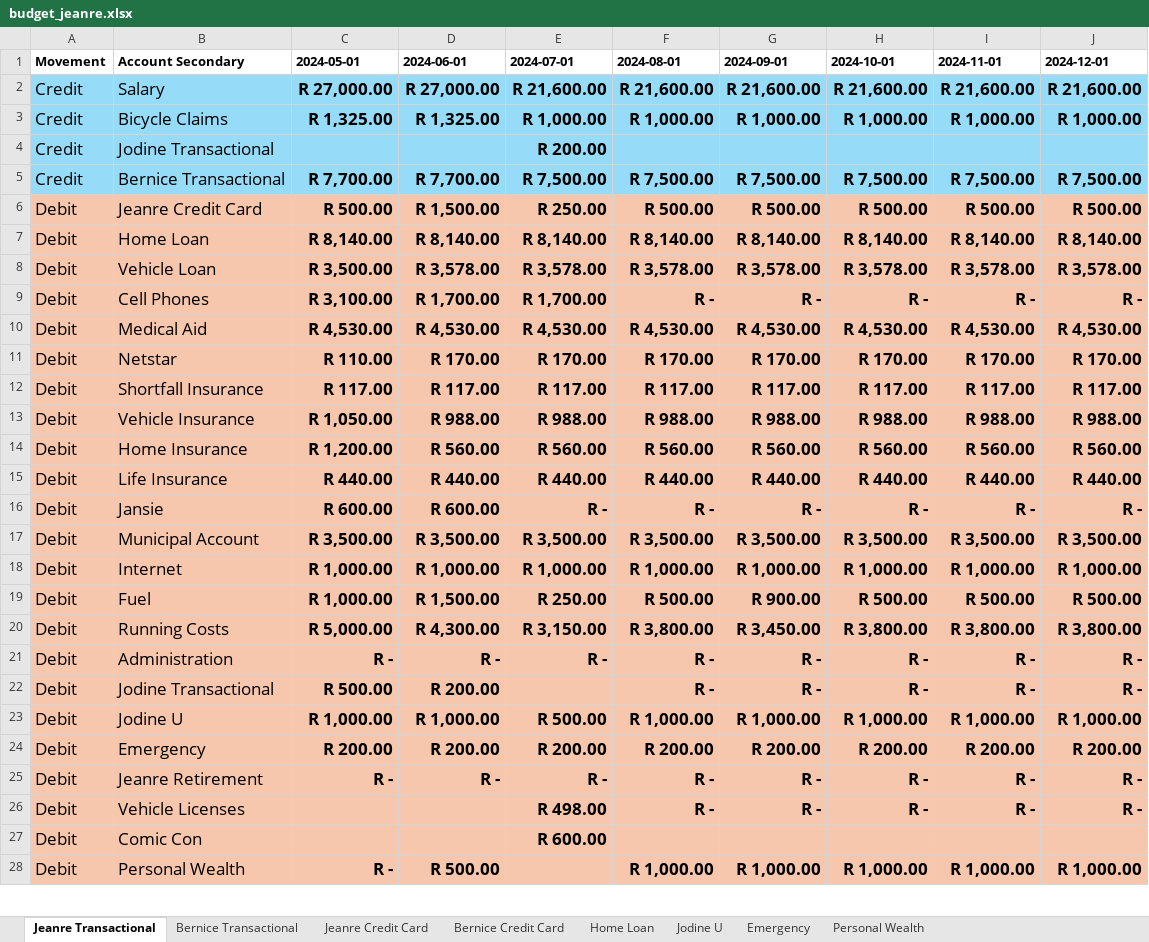
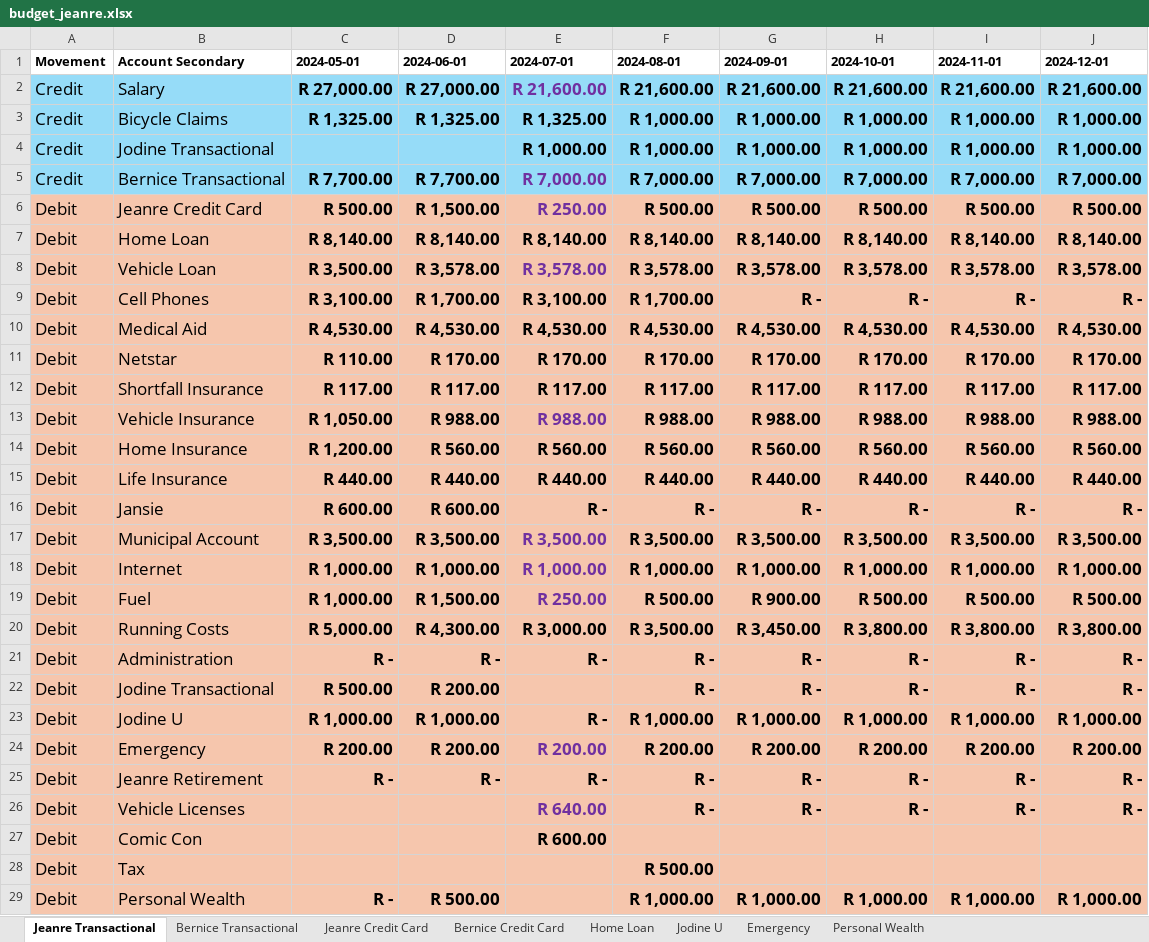
Before and after one commit to BicycleJeanre/ftrack, an Excel workbook: source files/budget_jeanre.xlsx, sheet Jeanre Transactional, drawn as a sheet; only a part is shown; values as stored, in another font and other column widths than the file's, no borders; table styles not drawn; the diff covers the shown part only; the diff names each change by its address in the sheet, - before the commit and + after, or states it on an @@ line.

```diff
--- a/source files/budget_jeanre.xlsx (sheet Jeanre Transactional)
+++ b/source files/budget_jeanre.xlsx (sheet Jeanre Transactional)
-E2 text colour: black
+E2 text colour: #7030A0
-E3 (2024-07-01): R 1,000.00
+E3 (2024-07-01): R 1,325.00
-E4 (2024-07-01): R 200.00
+E4 (2024-07-01): R 1,000.00
-F4 (2024-08-01): (empty)
+F4 (2024-08-01): R 1,000.00
-G4 (2024-09-01): (empty)
+G4 (2024-09-01): R 1,000.00
-H4 (2024-10-01): (empty)
+H4 (2024-10-01): R 1,000.00
-I4 (2024-11-01): (empty)
+I4 (2024-11-01): R 1,000.00
-J4 (2024-12-01): (empty)
+J4 (2024-12-01): R 1,000.00
-E5 (2024-07-01): R 7,500.00
+E5 (2024-07-01): R 7,000.00
-E5:E6 text colour: black
+E5:E6 text colour: #7030A0
-F5 (2024-08-01): R 7,500.00
+F5 (2024-08-01): R 7,000.00
-G5 (2024-09-01): R 7,500.00
+G5 (2024-09-01): R 7,000.00
-H5 (2024-10-01): R 7,500.00
+H5 (2024-10-01): R 7,000.00
-I5 (2024-11-01): R 7,500.00
+I5 (2024-11-01): R 7,000.00
-J5 (2024-12-01): R 7,500.00
+J5 (2024-12-01): R 7,000.00
-E8 text colour: black
+E8 text colour: #7030A0
-E9 (2024-07-01): R 1,700.00
+E9 (2024-07-01): R 3,100.00
-F9 (2024-08-01): R -
+F9 (2024-08-01): R 1,700.00
-E13 text colour: black
+E13 text colour: #7030A0
-E17:E19 text colour: black
+E17:E19 text colour: #7030A0
-E20 (2024-07-01): R 3,150.00
+E20 (2024-07-01): R 3,000.00
-F20 (2024-08-01): R 3,800.00
+F20 (2024-08-01): R 3,500.00
-E23 (2024-07-01): R 500.00
+E23 (2024-07-01): R -
-E24 text colour: black
+E24 text colour: #7030A0
-E26 (2024-07-01): R 498.00
+E26 (2024-07-01): R 640.00
-E26 text colour: black
+E26 text colour: #7030A0
+row 28: Debit | Tax |  |  |  | R 500.00
```
Also changed, not shown: 6 edited cells elsewhere in this sheet, sheet Bernice Credit Card, sheet Bernice Transactional, sheet Jodine U, sheet Home Loan, 2 other files.
